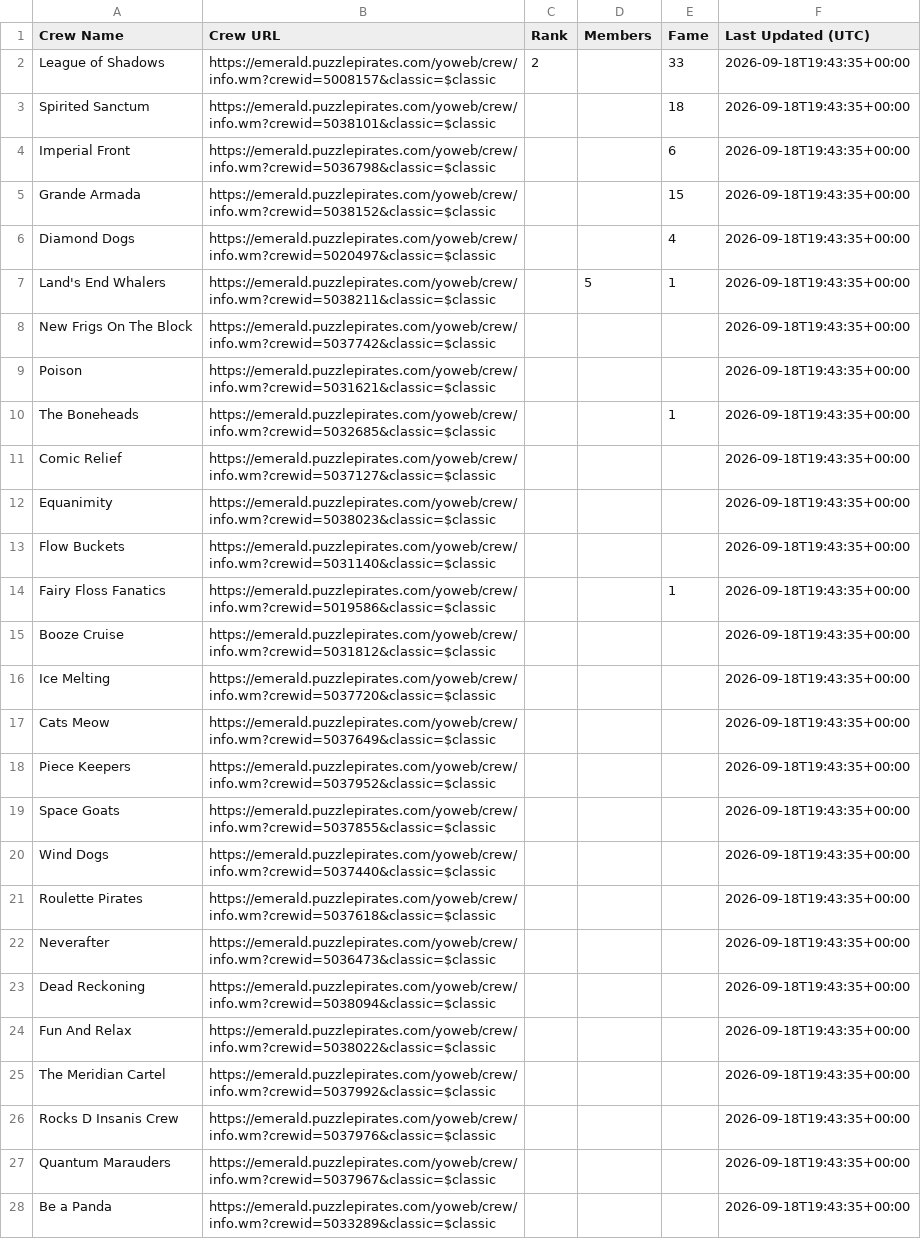
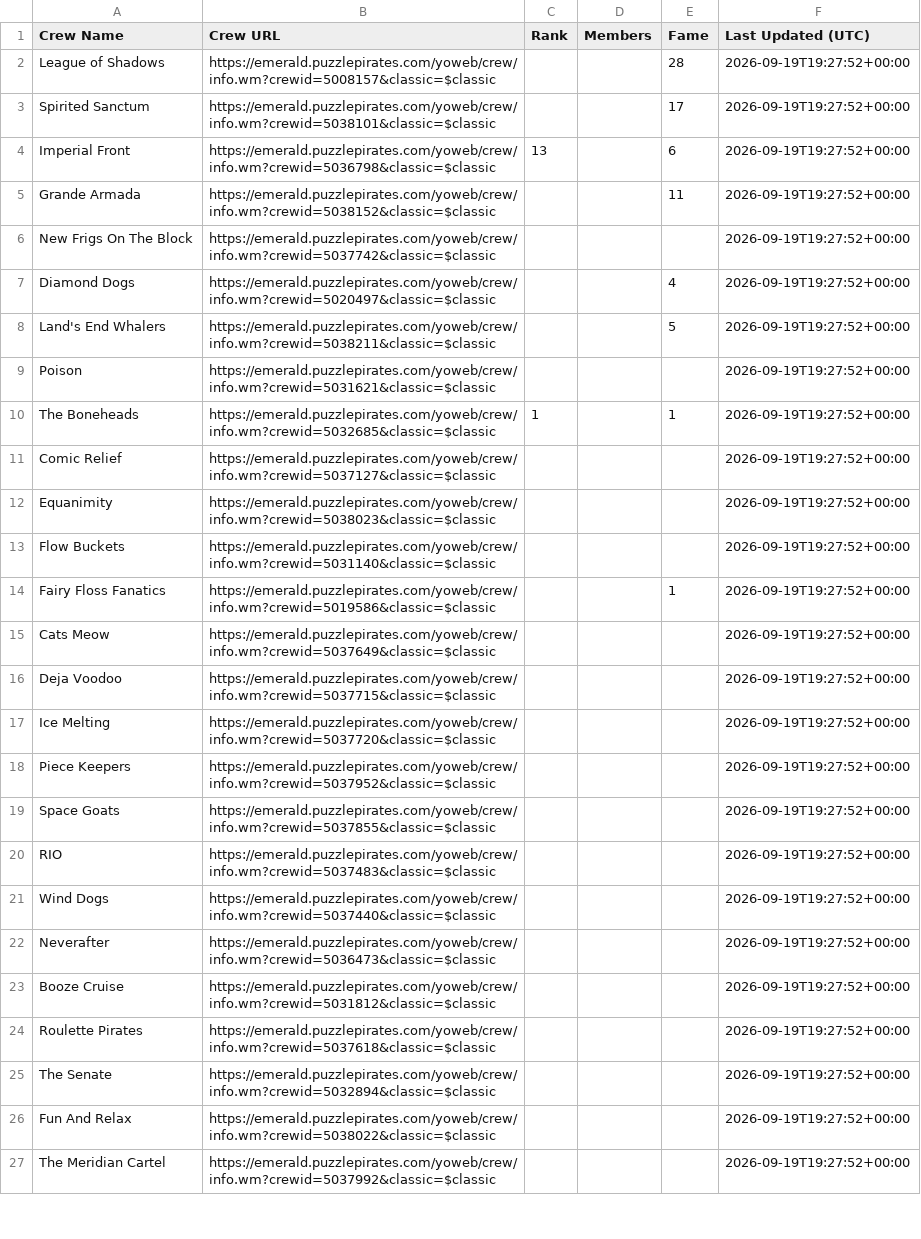
Before and after one commit to RikitoC/RikitoC.github.io, a CSV file: data/crews.csv, drawn as a sheet; only a part is shown; removed rows and columns are numbered as before the commit, all else as after; the diff covers the shown part only; the diff names each change by its address in the sheet, - before the commit and + after, or states it on an @@ line.

```diff
--- a/data/crews.csv
+++ b/data/crews.csv
-C2 (Rank): 2
+C2 (Rank): (empty)
-E2 (Fame): 33
+E2 (Fame): 28
-F2:F5 (Last Updated (UTC)): 2026-09-18T19:43:35+00:00
+F2:F5 (Last Updated (UTC)): 2026-09-19T19:27:52+00:00
-E3 (Fame): 18
+E3 (Fame): 17
-C4 (Rank): (empty)
+C4 (Rank): 13
-E5 (Fame): 15
+E5 (Fame): 11
+row 6: New Frigs On The Block | https://emerald.puzzlepirates.com/yoweb/crew/info.wm?crewid=5037742&classic=$classic |  |  |  | 2026-09-19T19:27:52+00:00
-F7:F8 (Last Updated (UTC)): 2026-09-18T19:43:35+00:00
+F7:F8 (Last Updated (UTC)): 2026-09-19T19:27:52+00:00
-D8 (Members): 5
+D8 (Members): (empty)
-E8 (Fame): 1
+E8 (Fame): 5
-row 8: New Frigs On The Block | https://emerald.puzzlepirates.com/yoweb/crew/info.wm?crewid=5037742&classic=$classic |  |  |  | 2026-09-18T19:43:35+00:00
-F9:F14 (Last Updated (UTC)): 2026-09-18T19:43:35+00:00
+F9:F14 (Last Updated (UTC)): 2026-09-19T19:27:52+00:00
-C10 (Rank): (empty)
+C10 (Rank): 1
-row 15: Booze Cruise | https://emerald.puzzlepirates.com/yoweb/crew/info.wm?crewid=5031812&classic=$classic |  |  |  | 2026-09-18T19:43:35+00:00
-row 16: Ice Melting | https://emerald.puzzlepirates.com/yoweb/crew/info.wm?crewid=5037720&classic=$classic |  |  |  | 2026-09-18T19:43:35+00:00
-F15 (Last Updated (UTC)): 2026-09-18T19:43:35+00:00
+F15 (Last Updated (UTC)): 2026-09-19T19:27:52+00:00
+row 16: Deja Voodoo | https://emerald.puzzlepirates.com/yoweb/crew/info.wm?crewid=5037715&classic=$classic |  |  |  | 2026-09-19T19:27:52+00:00
+row 17: Ice Melting | https://emerald.puzzlepirates.com/yoweb/crew/info.wm?crewid=5037720&classic=$classic |  |  |  | 2026-09-19T19:27:52+00:00
-F18:F19 (Last Updated (UTC)): 2026-09-18T19:43:35+00:00
+F18:F19 (Last Updated (UTC)): 2026-09-19T19:27:52+00:00
+row 20: RIO | https://emerald.puzzlepirates.com/yoweb/crew/info.wm?crewid=5037483&classic=$classic |  |  |  | 2026-09-19T19:27:52+00:00
-F21 (Last Updated (UTC)): 2026-09-18T19:43:35+00:00
+F21 (Last Updated (UTC)): 2026-09-19T19:27:52+00:00
-row 21: Roulette Pirates | https://emerald.puzzlepirates.com/yoweb/crew/info.wm?crewid=5037618&classic=$classic |  |  |  | 2026-09-18T19:43:35+00:00
-F22 (Last Updated (UTC)): 2026-09-18T19:43:35+00:00
+F22 (Last Updated (UTC)): 2026-09-19T19:27:52+00:00
-row 23: Dead Reckoning | https://emerald.puzzlepirates.com/yoweb/crew/info.wm?crewid=5038094&classic=$classic |  |  |  | 2026-09-18T19:43:35+00:00
+row 23: Booze Cruise | https://emerald.puzzlepirates.com/yoweb/crew/info.wm?crewid=5031812&classic=$classic |  |  |  | 2026-09-19T19:27:52+00:00
+row 24: Roulette Pirates | https://emerald.puzzlepirates.com/yoweb/crew/info.wm?crewid=5037618&classic=$classic |  |  |  | 2026-09-19T19:27:52+00:00
+row 25: The Senate | https://emerald.puzzlepirates.com/yoweb/crew/info.wm?crewid=5032894&classic=$classic |  |  |  | 2026-09-19T19:27:52+00:00
-F26:F27 (Last Updated (UTC)): 2026-09-18T19:43:35+00:00
+F26:F27 (Last Updated (UTC)): 2026-09-19T19:27:52+00:00
-row 26: Rocks D Insanis Crew | https://emerald.puzzlepirates.com/yoweb/crew/info.wm?crewid=5037976&classic=$classic |  |  |  | 2026-09-18T19:43:35+00:00
-row 27: Quantum Marauders | https://emerald.puzzlepirates.com/yoweb/crew/info.wm?crewid=5037967&classic=$classic |  |  |  | 2026-09-18T19:43:35+00:00
-row 28: Be a Panda | https://emerald.puzzlepirates.com/yoweb/crew/info.wm?crewid=5033289&classic=$classic |  |  |  | 2026-09-18T19:43:35+00:00
```
Also changed, not shown: 5 added rows, 3 removed rows and 5 edited cells elsewhere in this file, data/crew_details.csv, data/external_pirates_latest.csv, 4 other files.
